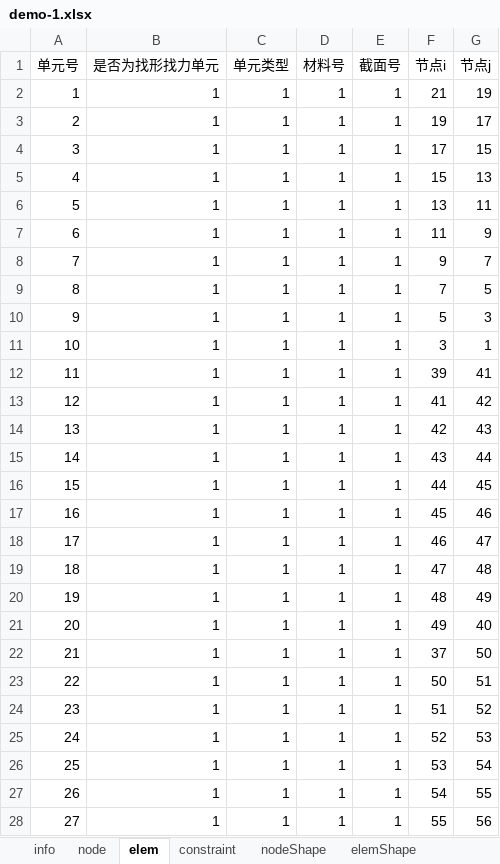
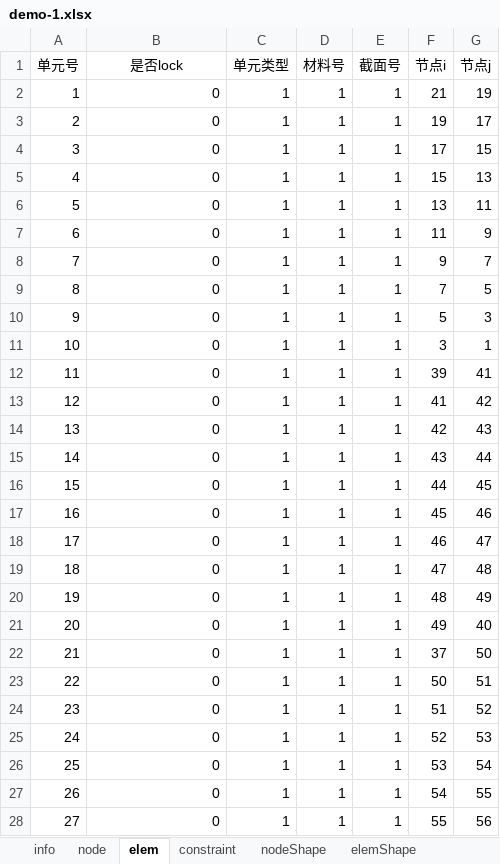
Before and after one commit to chenqiang0217/sonewjs, an Excel workbook: pages/static/demo/demo-1.xlsx, sheet elem, drawn as a sheet; only a part is shown; values as stored, in another font and other column widths than the file's, no borders; the diff covers the shown part only; the diff names each change by its address in the sheet, - before the commit and + after, or states it on an @@ line.

```diff
--- a/pages/static/demo/demo-1.xlsx (sheet elem)
+++ b/pages/static/demo/demo-1.xlsx (sheet elem)
-B1: 是否为找形找力单元
+B1: 是否lock
-B2:B28 (是否lock): 1
+B2:B28 (是否lock): 0
```
Also changed, not shown: 193 edited cells elsewhere in this sheet, sheet elemForce, formulas that keep their value, pages/static/demo/demo-2.xlsx, pages/static/demo/demo-3.xlsx, 7 other files.
